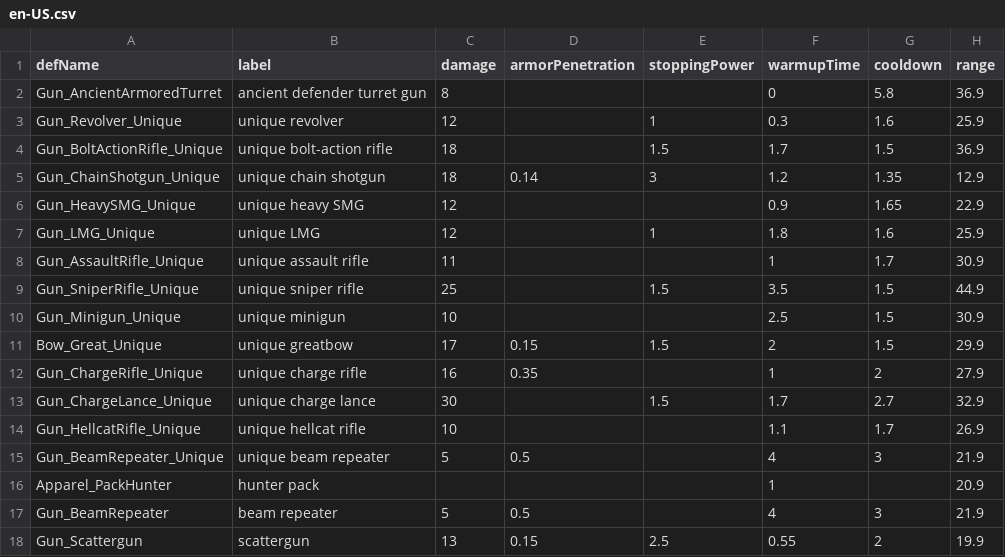
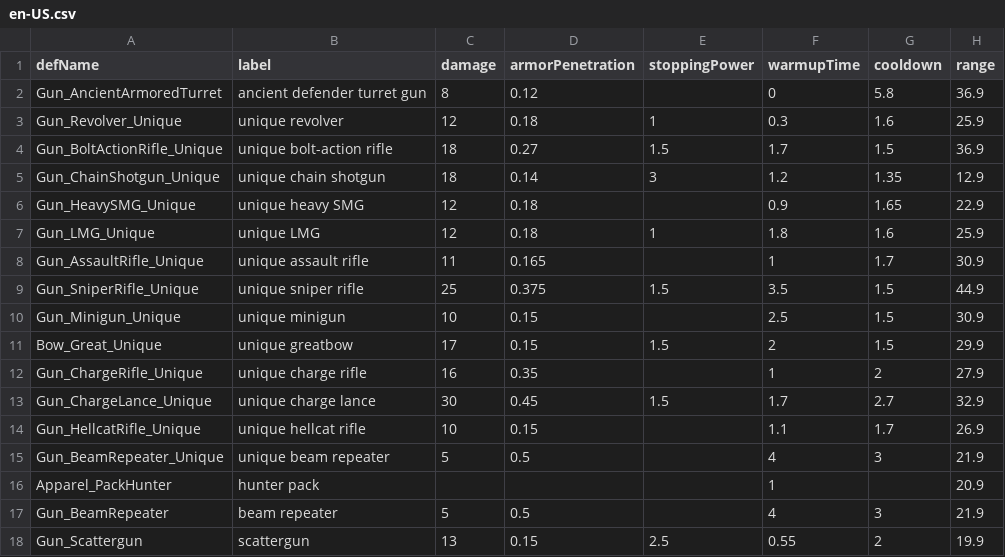
Before and after one commit to Laurence-042/rimworld-ordinatus-calculi, a CSV file: public/data/weapon/Odyssey/en-US.csv, drawn as a sheet; only a part is shown; the diff names each change by its address in the sheet, - before the commit and + after, or states it on an @@ line.

Commit message:
feat: Update weapon definitions and damage calculations
- Added armor penetration and damage values to various weapon definitions in zh-CN and en-US CSV files.
- Enhanced the number formatting utility to handle floating-point precision.
- Introduced a new DamageDefParser to manage damage type definitions and their properties.
- Updated weapon CSV generation logic to incorporate damage type defaults for better accuracy.
- Refactored weapon and projectile parsing to utilize the new damage definitions.

```diff
--- a/public/data/weapon/Odyssey/en-US.csv
+++ b/public/data/weapon/Odyssey/en-US.csv
-D2 (armorPenetration): (empty)
+D2 (armorPenetration): 0.12
-D3 (armorPenetration): (empty)
+D3 (armorPenetration): 0.18
-D4 (armorPenetration): (empty)
+D4 (armorPenetration): 0.27
-D6:D7 (armorPenetration): (empty)
+D6:D7 (armorPenetration): 0.18
-D8 (armorPenetration): (empty)
+D8 (armorPenetration): 0.165
-D9 (armorPenetration): (empty)
+D9 (armorPenetration): 0.375
-D10 (armorPenetration): (empty)
+D10 (armorPenetration): 0.15
-D13 (armorPenetration): (empty)
+D13 (armorPenetration): 0.45
-D14 (armorPenetration): (empty)
+D14 (armorPenetration): 0.15
```
Also changed, not shown: public/data/weapon/Biotech/en-US.csv, public/data/weapon/Biotech/zh-CN.csv, 13 other files.
